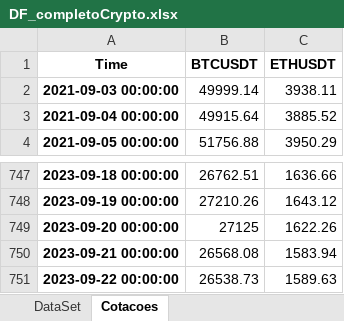
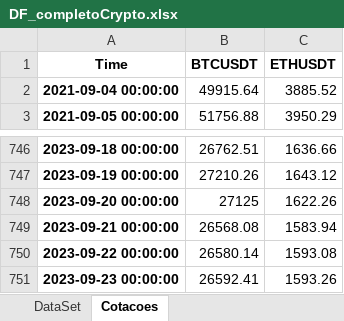
Before and after one commit to diogoraucci/Prototipo_Quant_MM, an Excel workbook: DF_completoCrypto.xlsx, sheet Cotacoes, drawn as a sheet; only a part is shown, gaps mark what is left out; values as stored, in another font and other column widths than the file's, no borders; removed rows and columns are numbered as before the commit, all else as after; the diff names each change by its address in the sheet, - before the commit and + after, or states it on an @@ line.

```diff
--- a/DF_completoCrypto.xlsx (sheet Cotacoes)
+++ b/DF_completoCrypto.xlsx (sheet Cotacoes)
-row 2: 2021-09-03 00:00:00 | 49999.14 | 3938.11
-B750 (BTCUSDT): 26538.73
+B750 (BTCUSDT): 26580.14
-C750 (ETHUSDT): 1589.63
+C750 (ETHUSDT): 1593.08
+row 751: 2023-09-23 00:00:00 | 26592.41 | 1593.26
```
Also changed, not shown: sheet DataSet.
